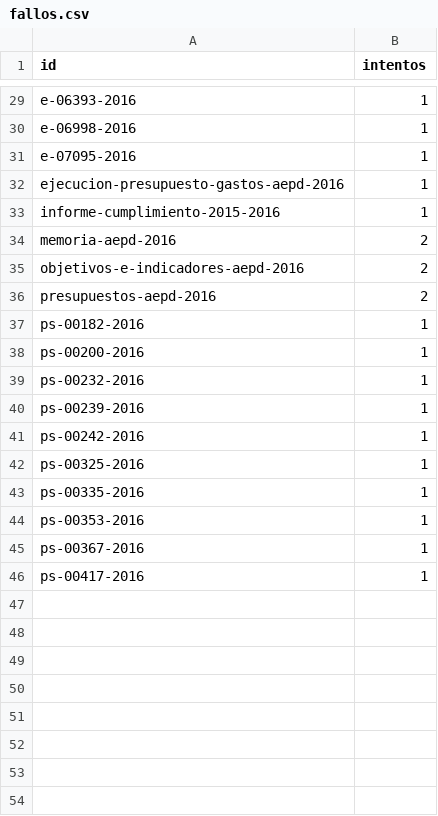
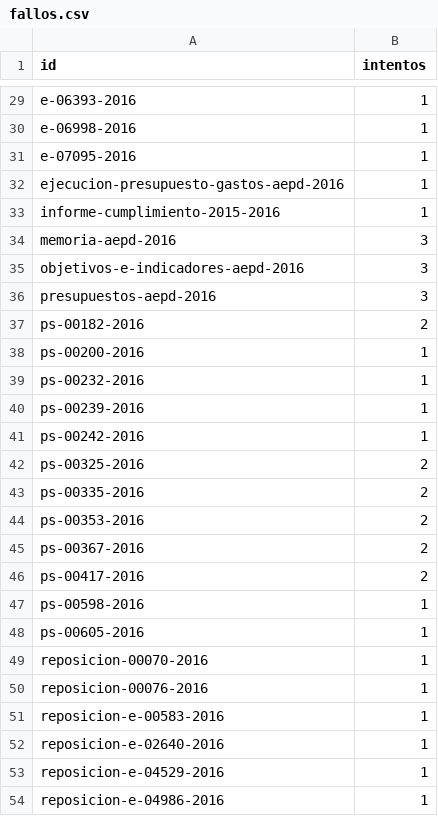
Before and after one commit to landres-gespro/aepd-tracker, a CSV file: data/history/fallos.csv, drawn as a sheet; only a part is shown, gaps mark what is left out.

```diff
--- a/data/history/fallos.csv
+++ b/data/history/fallos.csv
@@ -33,6 +33,6 @@ ejecucion-presupuesto-gastos-aepd-2016,1
 informe-cumplimiento-2015-2016,1
-memoria-aepd-2016,2
-objetivos-e-indicadores-aepd-2016,2
-presupuestos-aepd-2016,2
-ps-00182-2016,1
+memoria-aepd-2016,3
+objetivos-e-indicadores-aepd-2016,3
+presupuestos-aepd-2016,3
+ps-00182-2016,2
 ps-00200-2016,1
@@ -41,6 +41,14 @@ ps-00239-2016,1
 ps-00242-2016,1
-ps-00325-2016,1
-ps-00335-2016,1
-ps-00353-2016,1
-ps-00367-2016,1
-ps-00417-2016,1
+ps-00325-2016,2
+ps-00335-2016,2
+ps-00353-2016,2
+ps-00367-2016,2
+ps-00417-2016,2
+ps-00598-2016,1
+ps-00605-2016,1
+reposicion-00070-2016,1
+reposicion-00076-2016,1
+reposicion-e-00583-2016,1
+reposicion-e-02640-2016,1
+reposicion-e-04529-2016,1
+reposicion-e-04986-2016,1
```
Also changed, not shown: 2 other files.
